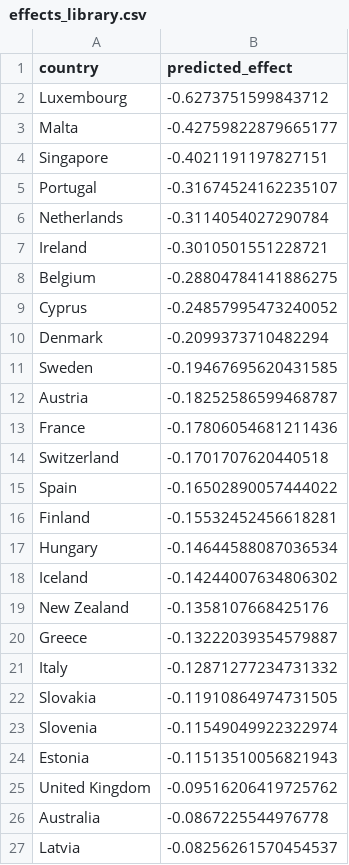
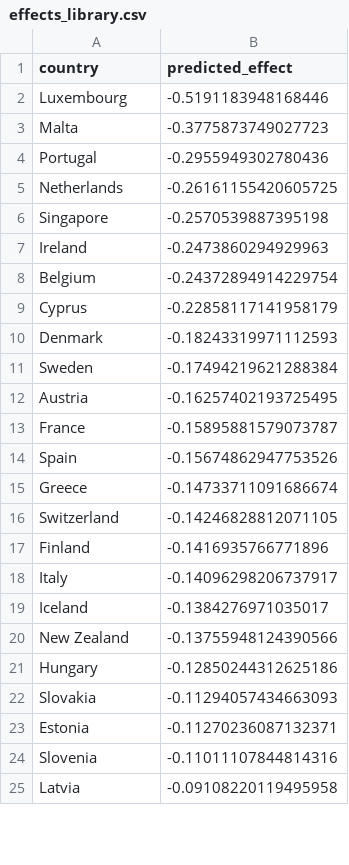
Before and after one commit to WillNoon/CarbonTaxModellingAndRecommendation, a CSV file: outputs/effects_library.csv, drawn as a sheet; only a part is shown; the diff covers the shown part only.

Commit message:
chore: refresh Phase 1 robustness and effects library on 2021 panel

```diff
--- a/outputs/effects_library.csv
+++ b/outputs/effects_library.csv
@@ -1,27 +1,25 @@
 country,predicted_effect
-Luxembourg,-0.6273751599843712
-Malta,-0.42759822879665177
-Singapore,-0.4021191197827151
-Portugal,-0.31674524162235107
-Netherlands,-0.3114054027290784
-Ireland,-0.3010501551228721
-Belgium,-0.28804784141886275
-Cyprus,-0.24857995473240052
-Denmark,-0.2099373710482294
-Sweden,-0.19467695620431585
-Austria,-0.18252586599468787
-France,-0.17806054681211436
-Switzerland,-0.1701707620440518
-Spain,-0.16502890057444022
-Finland,-0.15532452456618281
-Hungary,-0.14644588087036534
-Iceland,-0.14244007634806302
-New Zealand,-0.1358107668425176
-Greece,-0.13222039354579887
-Italy,-0.12871277234731332
-Slovakia,-0.11910864974731505
-Slovenia,-0.11549049922322974
-Estonia,-0.11513510056821943
-United Kingdom,-0.09516206419725762
-Australia,-0.0867225544976778
-Latvia,-0.08256261570454537
+Luxembourg,-0.5191183948168446
+Malta,-0.3775873749027723
+Portugal,-0.2955949302780436
+Netherlands,-0.26161155420605725
+Singapore,-0.2570539887395198
+Ireland,-0.2473860294929963
+Belgium,-0.24372894914229754
+Cyprus,-0.22858117141958179
+Denmark,-0.18243319971112593
+Sweden,-0.17494219621288384
+Austria,-0.16257402193725495
+France,-0.15895881579073787
+Spain,-0.15674862947753526
+Greece,-0.14733711091686674
+Switzerland,-0.14246828812071105
+Finland,-0.1416935766771896
+Italy,-0.14096298206737917
+Iceland,-0.1384276971035017
+New Zealand,-0.13755948124390566
+Hungary,-0.12850244312625186
+Slovakia,-0.11294057434663093
+Estonia,-0.11270236087132371
+Slovenia,-0.11011107844814316
+Latvia,-0.09108220119495958
```
Also changed, not shown: 8 added rows, 4 removed rows and 10 edited cells elsewhere in this file, 10 other files.
